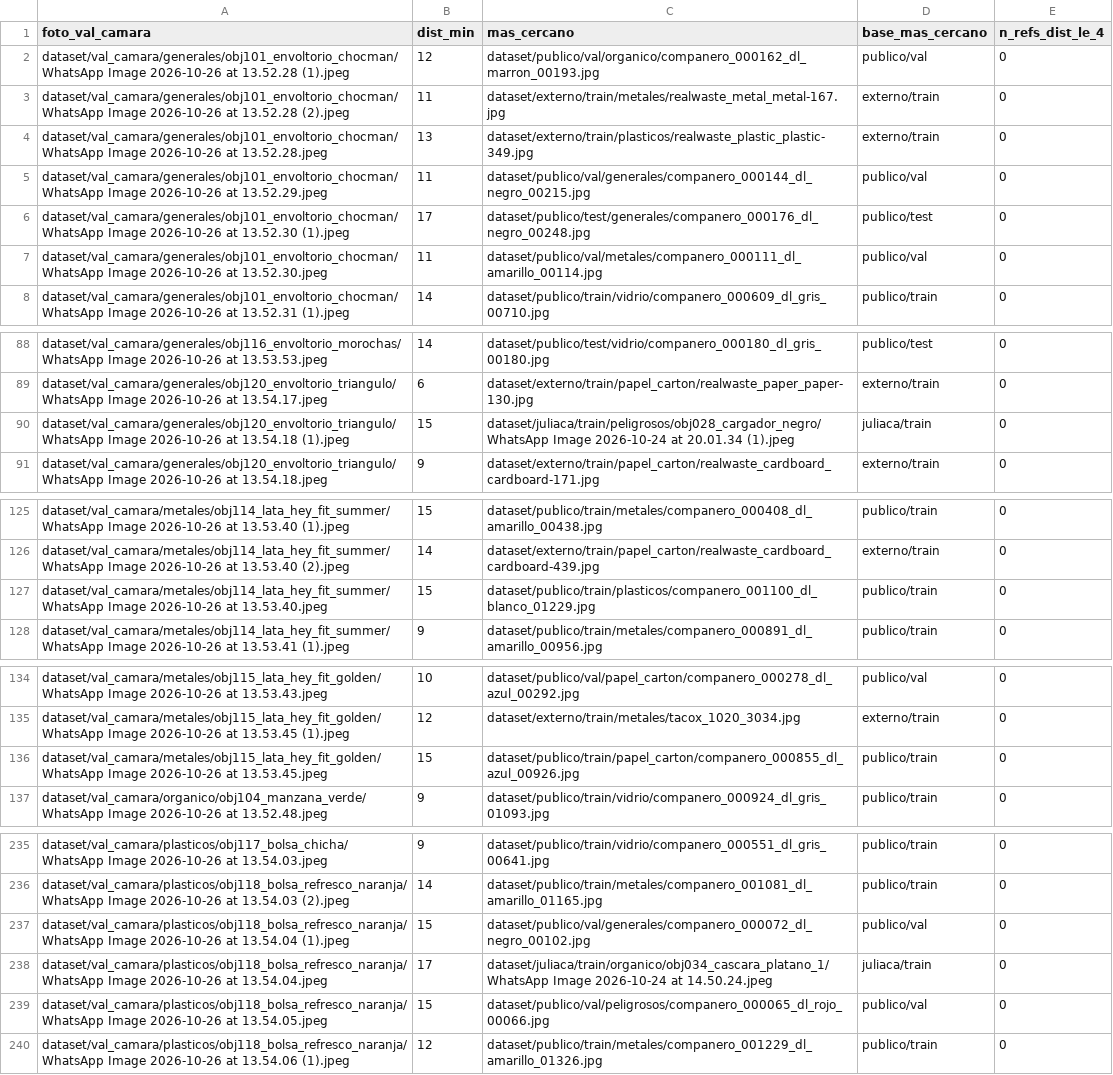
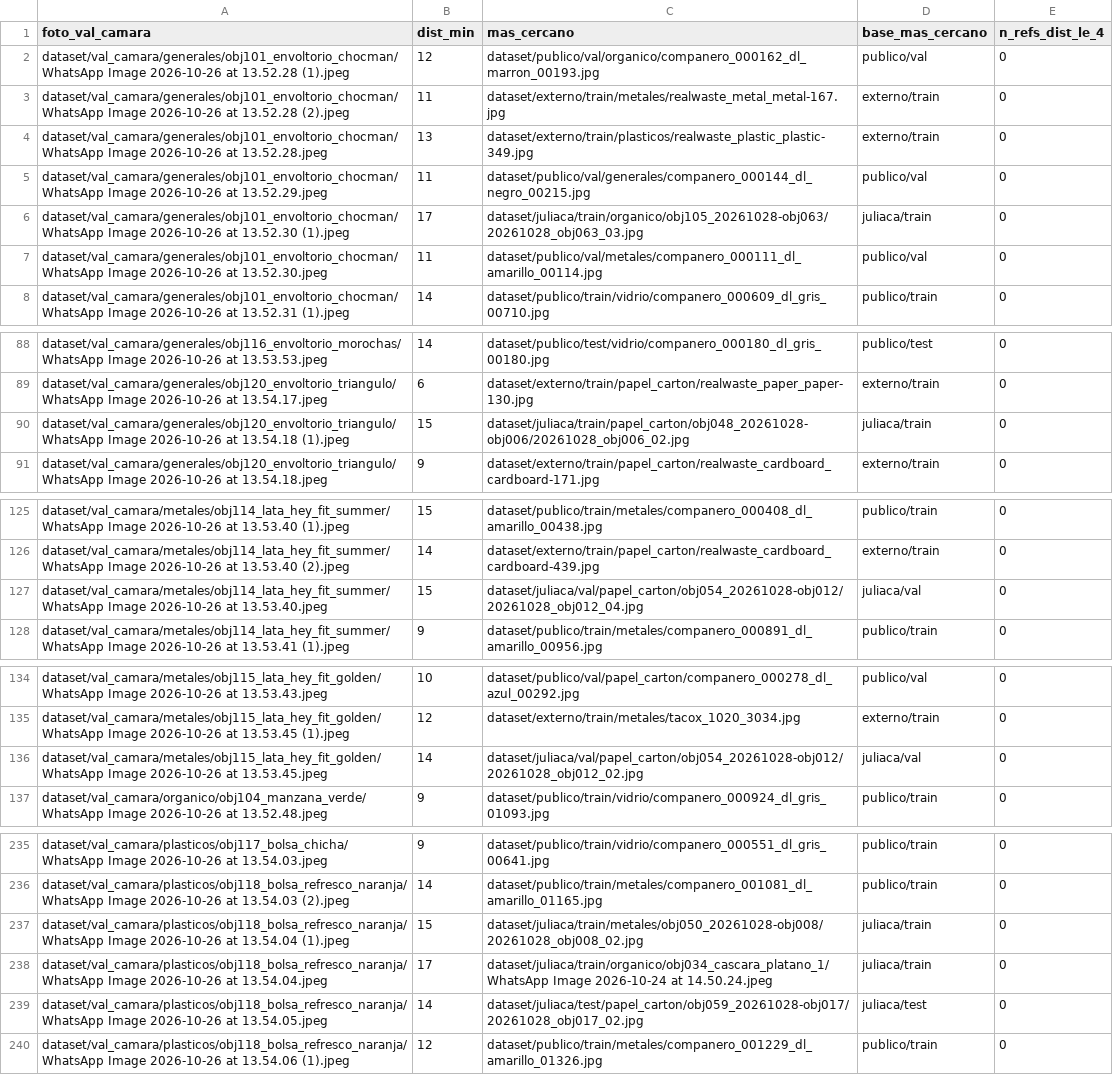
Before and after one commit to YeralD21/clasificador-residuos-juliaca, a CSV file: reportes/val_camara_dedup.csv, drawn as a sheet; only a part is shown, gaps mark what is left out.

```diff
--- a/reportes/val_camara_dedup.csv
+++ b/reportes/val_camara_dedup.csv
@@ -5,3 +5,3 @@ dataset/val_camara/generales/obj101_envoltorio_chocman/WhatsApp Image 2026-10-26
 dataset/val_camara/generales/obj101_envoltorio_chocman/WhatsApp Image 2026-10-26 at 13.52.29.jpeg,11,dataset/publico/val/generales/companero_000144_dl_negro_00215.jpg,publico/val,0
-dataset/val_camara/generales/obj101_envoltorio_chocman/WhatsApp Image 2026-10-26 at 13.52.30 (1).jpeg,17,dataset/publico/test/generales/companero_000176_dl_negro_00248.jpg,publico/test,0
+dataset/val_camara/generales/obj101_envoltorio_chocman/WhatsApp Image 2026-10-26 at 13.52.30 (1).jpeg,17,dataset/juliaca/train/organico/obj105_20261028-obj063/20261028_obj063_03.jpg,juliaca/train,0
 dataset/val_camara/generales/obj101_envoltorio_chocman/WhatsApp Image 2026-10-26 at 13.52.30.jpeg,11,dataset/publico/val/metales/companero_000111_dl_amarillo_00114.jpg,publico/val,0
@@ -89,3 +89,3 @@ dataset/val_camara/generales/obj116_envoltorio_morochas/WhatsApp Image 2026-10-2
 dataset/val_camara/generales/obj120_envoltorio_triangulo/WhatsApp Image 2026-10-26 at 13.54.17.jpeg,6,dataset/externo/train/papel_carton/realwaste_paper_paper-130.jpg,externo/train,0
-dataset/val_camara/generales/obj120_envoltorio_triangulo/WhatsApp Image 2026-10-26 at 13.54.18 (1).jpeg,15,dataset/juliaca/train/peligrosos/obj028_cargador_negro/WhatsApp Image 2026-10-24 at 20.01.34 (1).jpeg,juliaca/train,0
+dataset/val_camara/generales/obj120_envoltorio_triangulo/WhatsApp Image 2026-10-26 at 13.54.18 (1).jpeg,15,dataset/juliaca/train/papel_carton/obj048_20261028-obj006/20261028_obj006_02.jpg,juliaca/train,0
 dataset/val_camara/generales/obj120_envoltorio_triangulo/WhatsApp Image 2026-10-26 at 13.54.18.jpeg,9,dataset/externo/train/papel_carton/realwaste_cardboard_cardboard-171.jpg,externo/train,0
@@ -126,3 +126,3 @@ dataset/val_camara/metales/obj114_lata_hey_fit_summer/WhatsApp Image 2026-10-26
 dataset/val_camara/metales/obj114_lata_hey_fit_summer/WhatsApp Image 2026-10-26 at 13.53.40 (2).jpeg,14,dataset/externo/train/papel_carton/realwaste_cardboard_cardboard-439.jpg,externo/train,0
-dataset/val_camara/metales/obj114_lata_hey_fit_summer/WhatsApp Image 2026-10-26 at 13.53.40.jpeg,15,dataset/publico/train/plasticos/companero_001100_dl_blanco_01229.jpg,publico/train,0
+dataset/val_camara/metales/obj114_lata_hey_fit_summer/WhatsApp Image 2026-10-26 at 13.53.40.jpeg,15,dataset/juliaca/val/papel_carton/obj054_20261028-obj012/20261028_obj012_04.jpg,juliaca/val,0
 dataset/val_camara/metales/obj114_lata_hey_fit_summer/WhatsApp Image 2026-10-26 at 13.53.41 (1).jpeg,9,dataset/publico/train/metales/companero_000891_dl_amarillo_00956.jpg,publico/train,0
@@ -135,3 +135,3 @@ dataset/val_camara/metales/obj115_lata_hey_fit_golden/WhatsApp Image 2026-10-26
 dataset/val_camara/metales/obj115_lata_hey_fit_golden/WhatsApp Image 2026-10-26 at 13.53.45 (1).jpeg,12,dataset/externo/train/metales/tacox_1020_3034.jpg,externo/train,0
-dataset/val_camara/metales/obj115_lata_hey_fit_golden/WhatsApp Image 2026-10-26 at 13.53.45.jpeg,15,dataset/publico/train/papel_carton/companero_000855_dl_azul_00926.jpg,publico/train,0
+dataset/val_camara/metales/obj115_lata_hey_fit_golden/WhatsApp Image 2026-10-26 at 13.53.45.jpeg,14,dataset/juliaca/val/papel_carton/obj054_20261028-obj012/20261028_obj012_02.jpg,juliaca/val,0
 dataset/val_camara/organico/obj104_manzana_verde/WhatsApp Image 2026-10-26 at 13.52.48.jpeg,9,dataset/publico/train/vidrio/companero_000924_dl_gris_01093.jpg,publico/train,0
@@ -236,5 +236,5 @@ dataset/val_camara/plasticos/obj117_bolsa_chicha/WhatsApp Image 2026-10-26 at 13
 dataset/val_camara/plasticos/obj118_bolsa_refresco_naranja/WhatsApp Image 2026-10-26 at 13.54.03 (2).jpeg,14,dataset/publico/train/metales/companero_001081_dl_amarillo_01165.jpg,publico/train,0
-dataset/val_camara/plasticos/obj118_bolsa_refresco_naranja/WhatsApp Image 2026-10-26 at 13.54.04 (1).jpeg,15,dataset/publico/val/generales/companero_000072_dl_negro_00102.jpg,publico/val,0
+dataset/val_camara/plasticos/obj118_bolsa_refresco_naranja/WhatsApp Image 2026-10-26 at 13.54.04 (1).jpeg,15,dataset/juliaca/train/metales/obj050_20261028-obj008/20261028_obj008_02.jpg,juliaca/train,0
 dataset/val_camara/plasticos/obj118_bolsa_refresco_naranja/WhatsApp Image 2026-10-26 at 13.54.04.jpeg,17,dataset/juliaca/train/organico/obj034_cascara_platano_1/WhatsApp Image 2026-10-24 at 14.50.24.jpeg,juliaca/train,0
-dataset/val_camara/plasticos/obj118_bolsa_refresco_naranja/WhatsApp Image 2026-10-26 at 13.54.05.jpeg,15,dataset/publico/val/peligrosos/companero_000065_dl_rojo_00066.jpg,publico/val,0
+dataset/val_camara/plasticos/obj118_bolsa_refresco_naranja/WhatsApp Image 2026-10-26 at 13.54.05.jpeg,14,dataset/juliaca/test/papel_carton/obj059_20261028-obj017/20261028_obj017_02.jpg,juliaca/test,0
 dataset/val_camara/plasticos/obj118_bolsa_refresco_naranja/WhatsApp Image 2026-10-26 at 13.54.06 (1).jpeg,12,dataset/publico/train/metales/companero_001229_dl_amarillo_01326.jpg,publico/train,0
```
Also changed, not shown: reportes/experimentos.csv, 8 other files.
